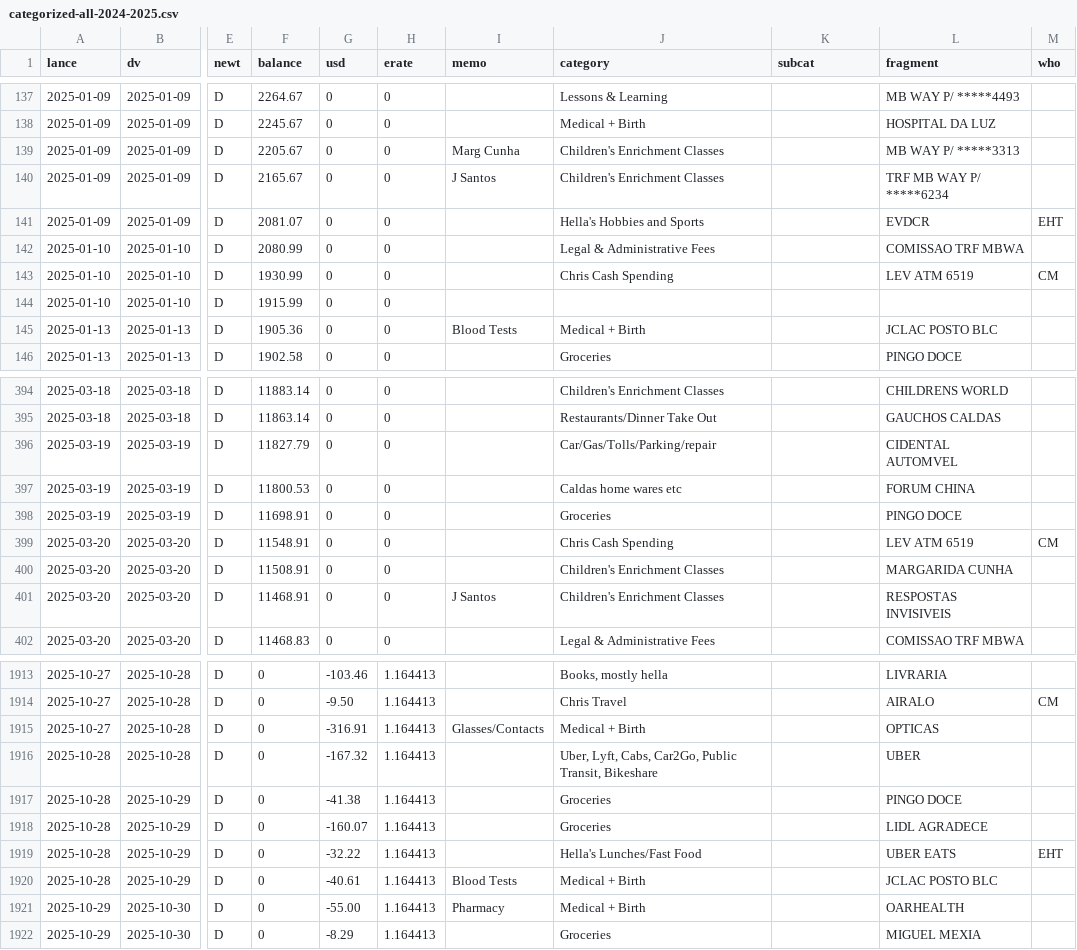
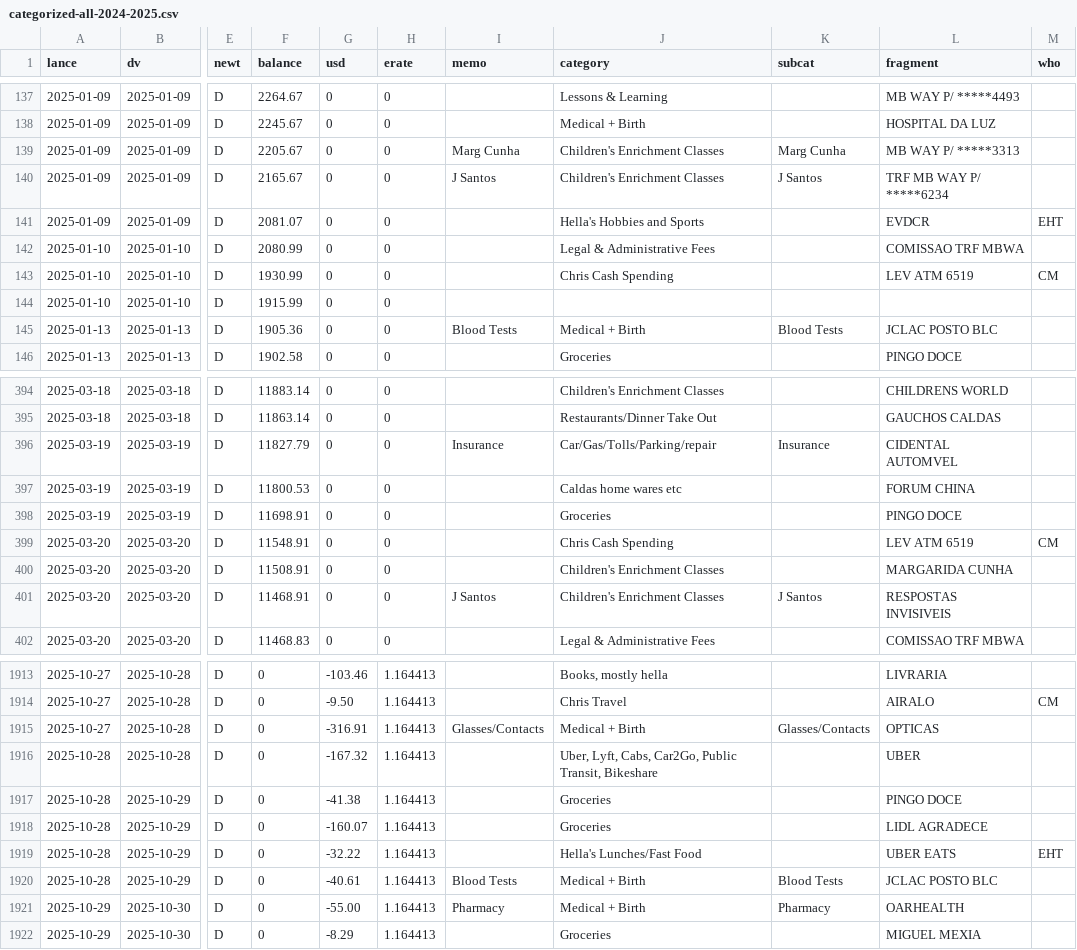
Before and after one commit to chrismcnally/spending, a CSV file: textfiles/categorized-all-2024-2025.csv, drawn as a sheet; only a part is shown, gaps mark what is left out; the diff covers the shown part only; the diff names each change by its address in the sheet, - before the commit and + after, or states it on an @@ line.

```diff
--- a/textfiles/categorized-all-2024-2025.csv
+++ b/textfiles/categorized-all-2024-2025.csv
-K139 (subcat): (empty)
+K139 (subcat): Marg Cunha
-K140 (subcat): (empty)
+K140 (subcat): J Santos
-K145 (subcat): (empty)
+K145 (subcat): Blood Tests
-I396 (memo): (empty)
+I396 (memo): Insurance
-K396 (subcat): (empty)
+K396 (subcat): Insurance
-K401 (subcat): (empty)
+K401 (subcat): J Santos
-K1915 (subcat): (empty)
+K1915 (subcat): Glasses/Contacts
-K1920 (subcat): (empty)
+K1920 (subcat): Blood Tests
-K1921 (subcat): (empty)
+K1921 (subcat): Pharmacy
```
Also changed, not shown: 176 edited cells elsewhere in this file, 3 other files.
